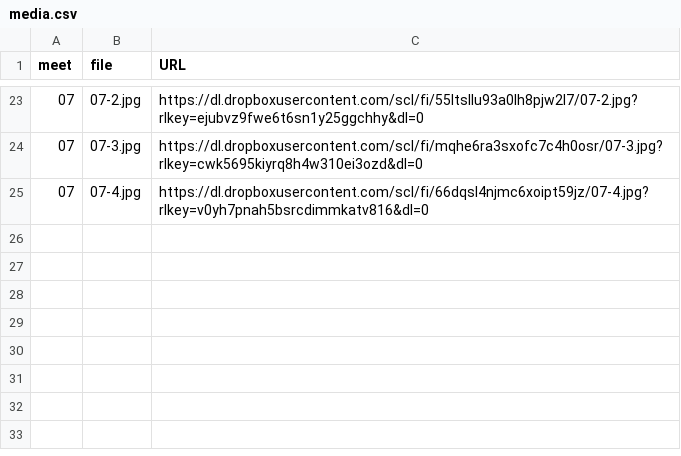
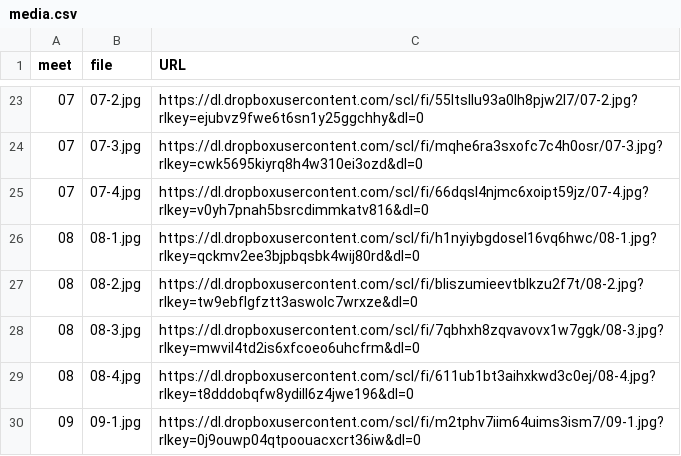
Before and after one commit to dhhepting/dhhepting.github.io, a CSV file: _data/teaching/CS-315/202630/media.csv, drawn as a sheet; only a part is shown, gaps mark what is left out; the diff names each change by its address in the sheet, - before the commit and + after, or states it on an @@ line.

Commit message:
updated photos for CS-315/202630

```diff
--- a/_data/teaching/CS-315/202630/media.csv
+++ b/_data/teaching/CS-315/202630/media.csv
+row 26: 08 | 08-1.jpg | https://dl.dropboxusercontent.com/scl/fi/h1nyiybgdosel16vq6hwc/08-1.jpg?rlkey=qckmv2ee3bjpbqsbk4wij80rd&dl=0
+row 27: 08 | 08-2.jpg | https://dl.dropboxusercontent.com/scl/fi/bliszumieevtblkzu2f7t/08-2.jpg?rlkey=tw9ebflgfztt3aswolc7wrxze&dl=0
+row 28: 08 | 08-3.jpg | https://dl.dropboxusercontent.com/scl/fi/7qbhxh8zqvavovx1w7ggk/08-3.jpg?rlkey=mwvil4td2is6xfcoeo6uhcfrm&dl=0
+row 29: 08 | 08-4.jpg | https://dl.dropboxusercontent.com/scl/fi/611ub1bt3aihxkwd3c0ej/08-4.jpg?rlkey=t8dddobqfw8ydill6z4jwe196&dl=0
+row 30: 09 | 09-1.jpg | https://dl.dropboxusercontent.com/scl/fi/m2tphv7iim64uims3ism7/09-1.jpg?rlkey=0j9ouwp04qtpoouacxcrt36iw&dl=0
```
